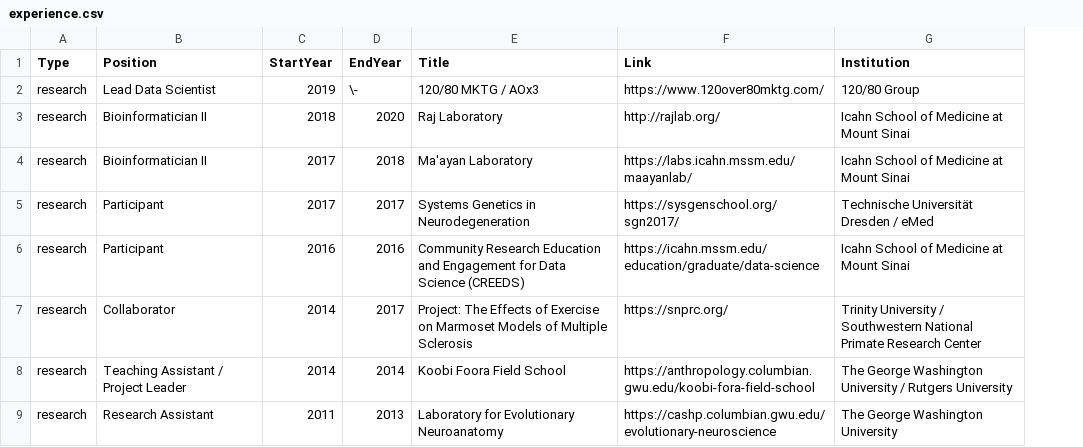
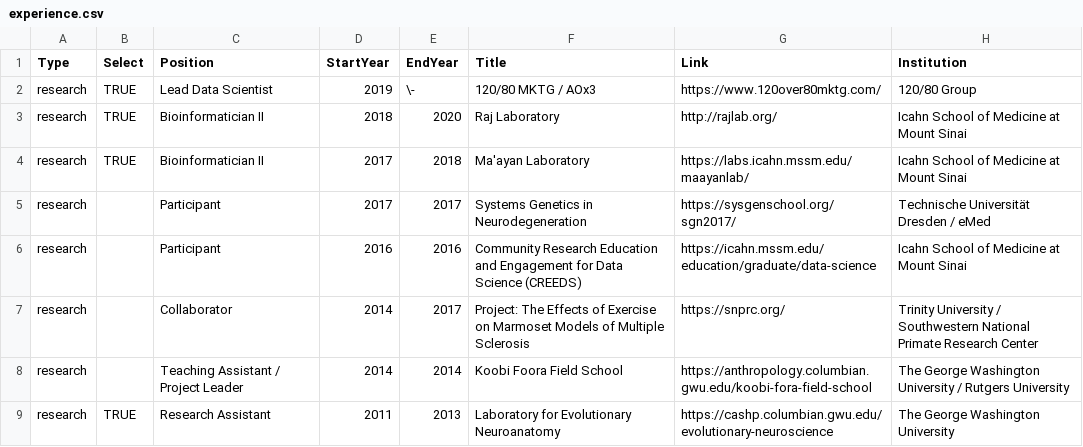
Before and after one commit to bschilder/CV, a CSV file: cv_data/experience.csv, drawn as a sheet; only a part is shown; the diff names each change by its address in the sheet, - before the commit and + after, or states it on an @@ line.

```diff
--- a/cv_data/experience.csv
+++ b/cv_data/experience.csv
+column B (Select), rows 2-9: TRUE | TRUE | TRUE |  |  |  |  | TRUE
```
Also changed, not shown: cv_data/education.csv, cv_data/publications.csv, 5 other files.
